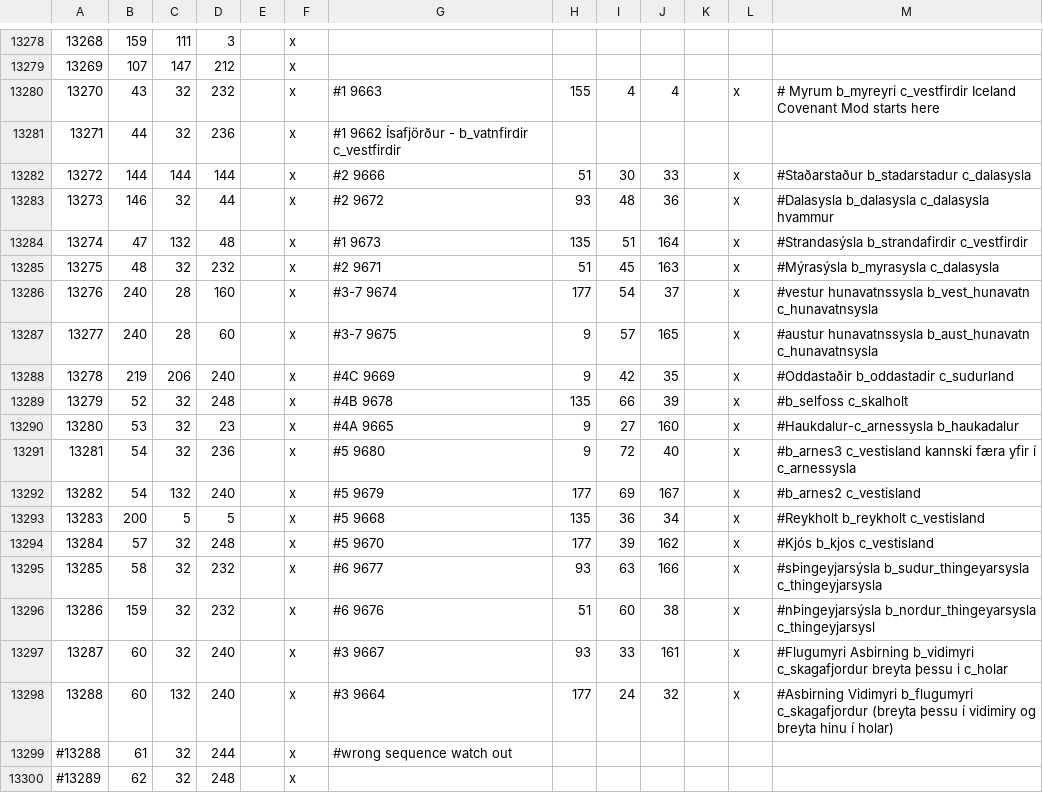
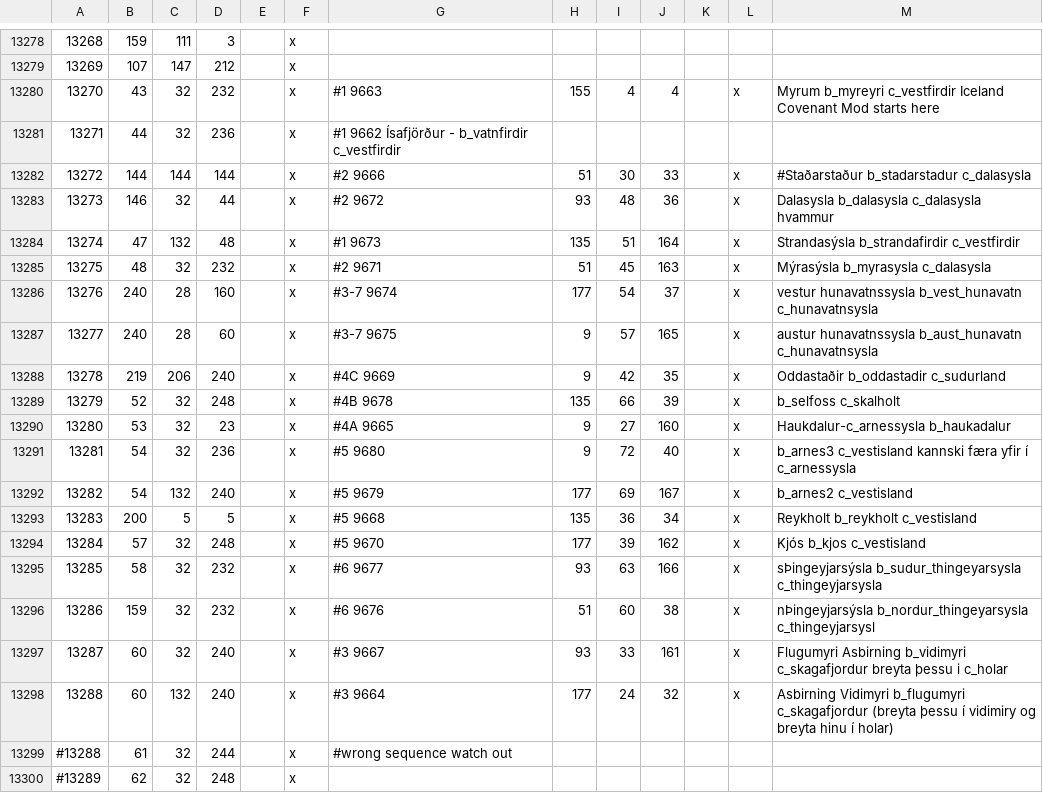
Before and after one commit to Duergur/Old-Covenant, a CSV file: map_data/definition.csv, drawn as a sheet; only a part is shown, gaps mark what is left out.

```diff
--- a/map_data/definition.csv
+++ b/map_data/definition.csv
@@ -13279,21 +13279,21 @@
 13269;107;147;212;;x;
-13270;43;32;232;;x; #1 9663;155;4;4;;x; # Myrum b_myreyri c_vestfirdir Iceland Covenant Mod starts here
+13270;43;32;232;;x; #1 9663;155;4;4;;x;  Myrum b_myreyri c_vestfirdir Iceland Covenant Mod starts here
 13271;44;32;236;;x; #1 9662 Ísafjörður - b_vatnfirdir c_vestfirdir
 13272;144;144;144;;x; #2 9666;51;30;33;;x; #Staðarstaður b_stadarstadur c_dalasysla
-13273;146;32;44;;x; #2 9672;93;48;36;;x; #Dalasysla b_dalasysla c_dalasysla hvammur
-13274;47;132;48;;x; #1 9673;135;51;164;;x; #Strandasýsla b_strandafirdir c_vestfirdir
-13275;48;32;232;;x; #2 9671;51;45;163;;x; #Mýrasýsla b_myrasysla c_dalasysla
-13276;240;28;160;;x; #3-7 9674;177;54;37;;x; #vestur hunavatnssysla b_vest_hunavatn c_hunavatnsysla
-13277;240;28;60;;x; #3-7 9675;9;57;165;;x; #austur hunavatnssysla b_aust_hunavatn c_hunavatnsysla
-13278;219;206;240;;x; #4C 9669;9;42;35;;x; #Oddastaðir b_oddastadir c_sudurland
-13279;52;32;248;;x; #4B 9678;135;66;39;;x; #b_selfoss c_skalholt
-13280;53;32;23;;x; #4A 9665;9;27;160;;x; #Haukdalur-c_arnessysla b_haukadalur
-13281;54;32;236;;x; #5 9680;9;72;40;;x; #b_arnes3 c_vestisland kannski færa yfir í c_arnessysla
-13282;54;132;240;;x; #5 9679;177;69;167;;x; #b_arnes2 c_vestisland
-13283;200;5;5;;x; #5 9668;135;36;34;;x; #Reykholt b_reykholt c_vestisland
-13284;57;32;248;;x; #5 9670;177;39;162;;x; #Kjós b_kjos c_vestisland
-13285;58;32;232;;x; #6 9677;93;63;166;;x; #sÞingeyjarsýsla b_sudur_thingeyarsysla c_thingeyjarsysla
-13286;159;32;232;;x; #6 9676;51;60;38;;x; #nÞingeyjarsýsla b_nordur_thingeyarsysla c_thingeyjarsysl
-13287;60;32;240;;x; #3 9667;93;33;161;;x; #Flugumyri Asbirning b_vidimyri c_skagafjordur breyta þessu i c_holar
-13288;60;132;240;;x; #3 9664;177;24;32;;x; #Asbirning Vidimyri b_flugumyri c_skagafjordur (breyta þessu í vidimiry og breyta hinu í holar)
+13273;146;32;44;;x; #2 9672;93;48;36;;x; Dalasysla b_dalasysla c_dalasysla hvammur
+13274;47;132;48;;x; #1 9673;135;51;164;;x; Strandasýsla b_strandafirdir c_vestfirdir
+13275;48;32;232;;x; #2 9671;51;45;163;;x; Mýrasýsla b_myrasysla c_dalasysla
+13276;240;28;160;;x; #3-7 9674;177;54;37;;x; vestur hunavatnssysla b_vest_hunavatn c_hunavatnsysla
+13277;240;28;60;;x; #3-7 9675;9;57;165;;x; austur hunavatnssysla b_aust_hunavatn c_hunavatnsysla
+13278;219;206;240;;x; #4C 9669;9;42;35;;x; Oddastaðir b_oddastadir c_sudurland
+13279;52;32;248;;x; #4B 9678;135;66;39;;x; b_selfoss c_skalholt
+13280;53;32;23;;x; #4A 9665;9;27;160;;x; Haukdalur-c_arnessysla b_haukadalur
+13281;54;32;236;;x; #5 9680;9;72;40;;x; b_arnes3 c_vestisland kannski færa yfir í c_arnessysla
+13282;54;132;240;;x; #5 9679;177;69;167;;x; b_arnes2 c_vestisland
+13283;200;5;5;;x; #5 9668;135;36;34;;x; Reykholt b_reykholt c_vestisland
+13284;57;32;248;;x; #5 9670;177;39;162;;x; Kjós b_kjos c_vestisland
+13285;58;32;232;;x; #6 9677;93;63;166;;x; sÞingeyjarsýsla b_sudur_thingeyarsysla c_thingeyjarsysla
+13286;159;32;232;;x; #6 9676;51;60;38;;x; nÞingeyjarsýsla b_nordur_thingeyarsysla c_thingeyjarsysl
+13287;60;32;240;;x; #3 9667;93;33;161;;x; Flugumyri Asbirning b_vidimyri c_skagafjordur breyta þessu i c_holar
+13288;60;132;240;;x; #3 9664;177;24;32;;x; Asbirning Vidimyri b_flugumyri c_skagafjordur (breyta þessu í vidimiry og breyta hinu í holar)
 #13288;61;32;244;;x; #wrong sequence watch out
```
Also changed, not shown: 10 other files.
